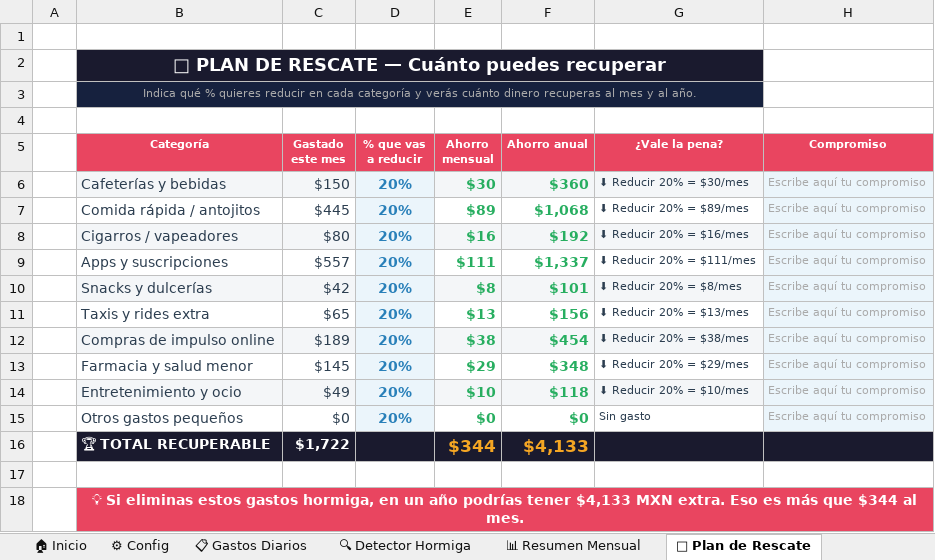
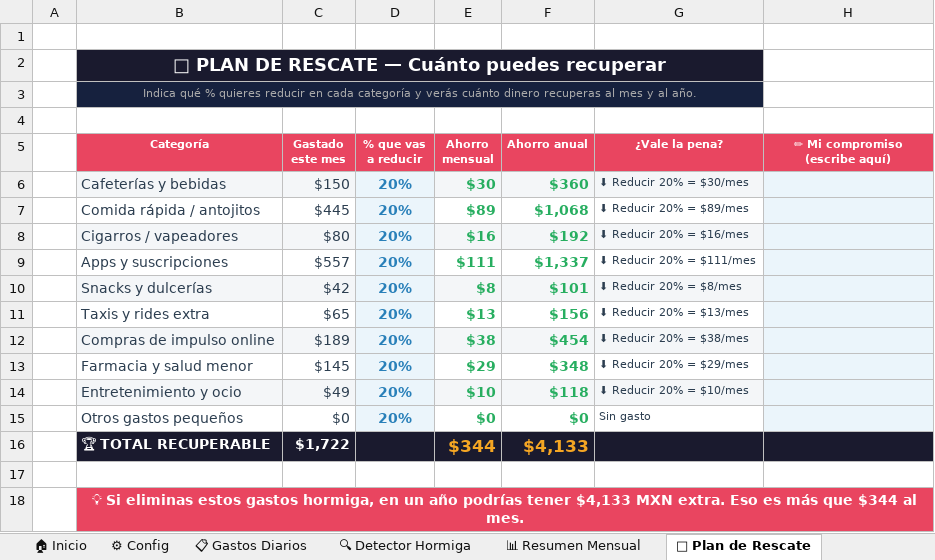
Before and after one commit to EduardoBucio/finanzas-claras-archivos, an Excel workbook: detector_fugas_v1.xlsx, sheet 🎯 Plan de Rescate, drawn as a sheet; values as stored, in another font and other column widths than the file's, no borders; the diff names each change by its address in the sheet, - before the commit and + after, or states it on an @@ line.

Commit message:
Add files via upload

```diff
--- a/detector_fugas_v1.xlsx (sheet 🎯 Plan de Rescate)
+++ b/detector_fugas_v1.xlsx (sheet 🎯 Plan de Rescate)
-H5: Compromiso
+H5: ✏ Mi compromiso (escribe aquí)
-H6:H15 (✏ Mi compromiso (escribe aquí)): Escribe aquí tu compromiso
+H6:H15 (✏ Mi compromiso (escribe aquí)): (empty)
```
Also changed, not shown: sheet 🏠 Inicio.
